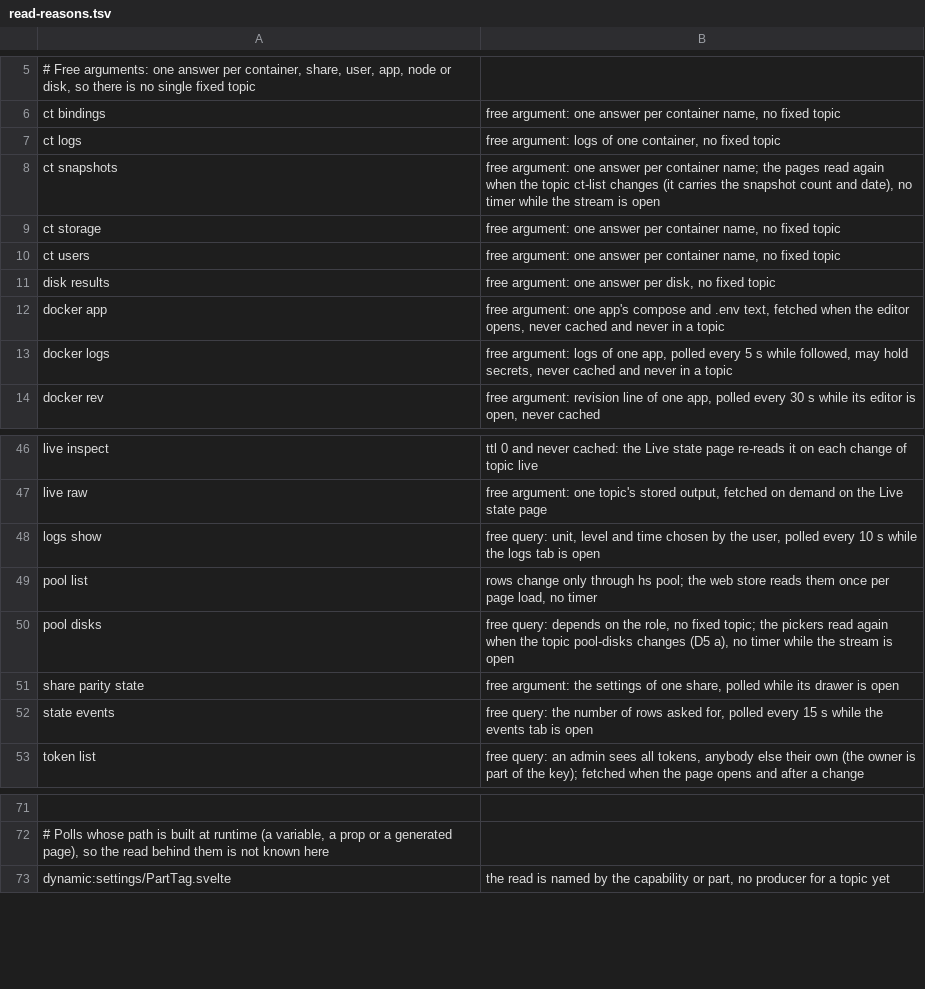
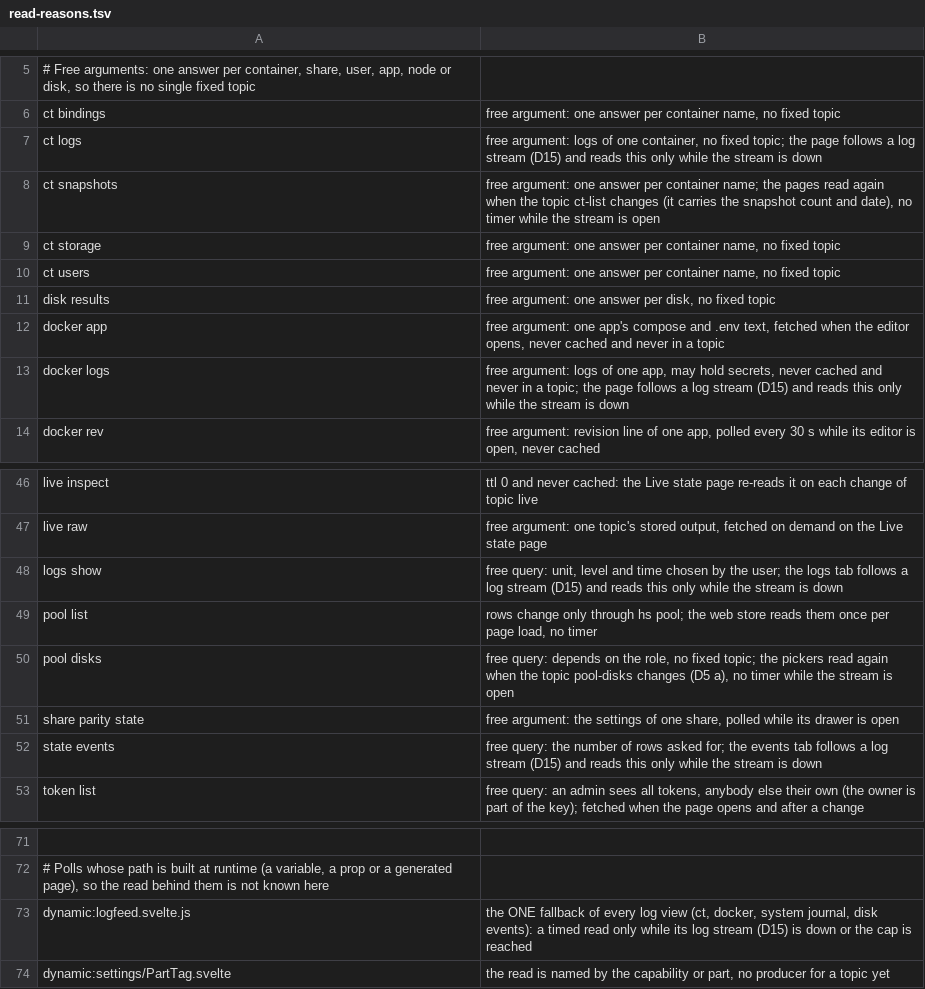
Before and after one commit to hobnix/core, a TSV file: scripts/lib/read-reasons.tsv, drawn as a sheet; only a part is shown, gaps mark what is left out; the diff names each change by its address in the sheet, - before the commit and + after, or states it on an @@ line.

```diff
--- a/scripts/lib/read-reasons.tsv
+++ b/scripts/lib/read-reasons.tsv
-B7: …no fixed topic
+B7: …no fixed topic; the page follows a log stream (D15) and reads this only while the stream is down
-B13: …one app, polled every 5 s while followed, may hold secrets, never cached and never in a topic
+B13: …one app, may hold secrets, never cached and never in a topic; the page follows a log stream (D15) and reads this only while the stream is down
-B48: …by the user, polled every 10 s while the logs tab is open
+B48: …by the user; the logs tab follows a log stream (D15) and reads this only while the stream is down
-B52: …rows asked for, polled every 15 s while the events tab is open
+B52: …rows asked for; the events tab follows a log stream (D15) and reads this only while the stream is down
+row 73: dynamic:logfeed.svelte.js | the ONE fallback of every log view (ct, docker, system journal, disk events): a timed read only while its log stream (D15) is down or the cap is reached
```
Also changed, not shown: docs/adr/0012-roles-sys-rows.tsv, scripts/lib/registry.tsv, 24 other files.
